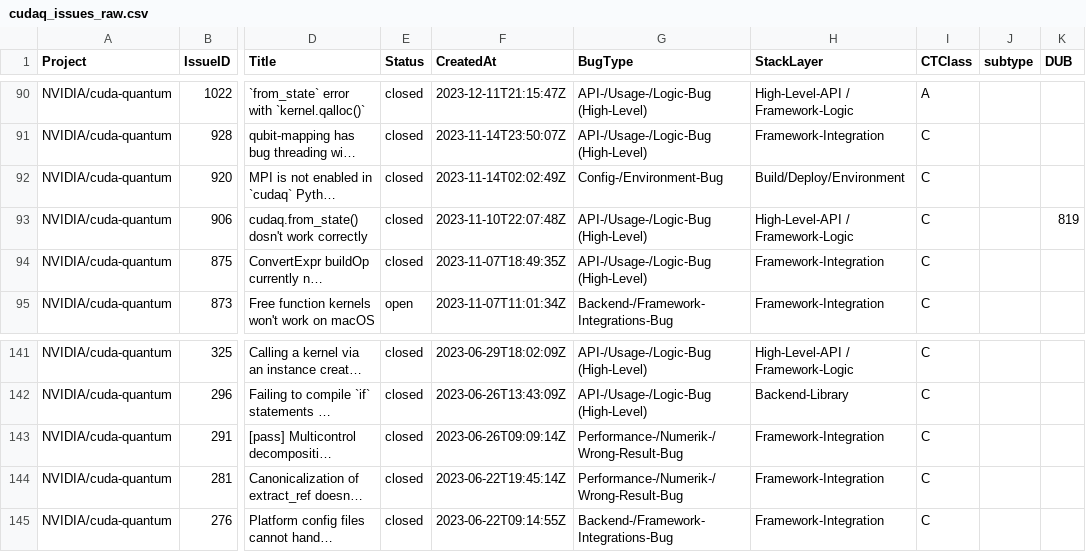
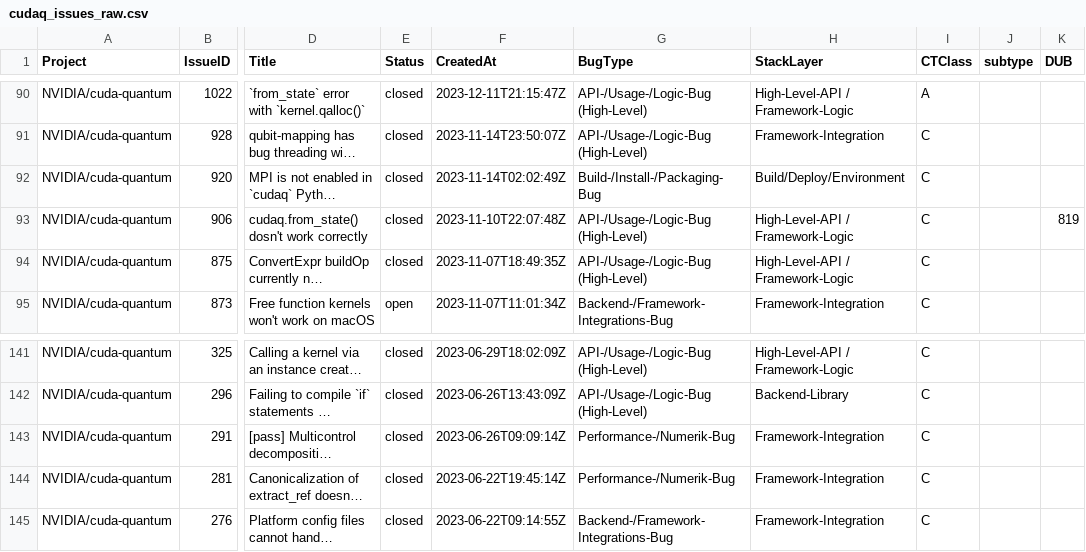
Before and after one commit to TheBuccaneer/quant, a CSV file: data/Cuda-Q/cudaq_issues_raw.csv, drawn as a sheet; only a part is shown, gaps mark what is left out; long unchanged cells end in …; the diff covers the shown part only; the diff names each change by its address in the sheet, - before the commit and + after, or states it on an @@ line.

```diff
--- a/data/Cuda-Q/cudaq_issues_raw.csv
+++ b/data/Cuda-Q/cudaq_issues_raw.csv
-G92 (BugType): Config-/Environment-Bug
+G92 (BugType): Build-/Install-/Packaging-Bug
-H94 (StackLayer): Framework-Integration
+H94 (StackLayer): High-Level-API / Framework-Logic
-G143:G144 (BugType): Performance-/Numerik-/Wrong-Result-Bug
+G143:G144 (BugType): Performance-/Numerik-Bug
```
Also changed, not shown: 11 edited cells elsewhere in this file.
